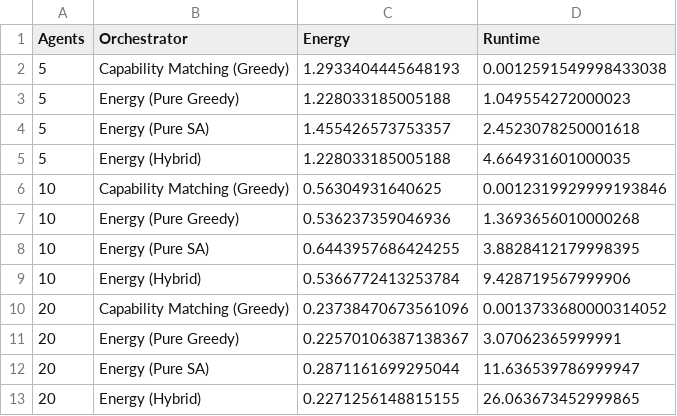
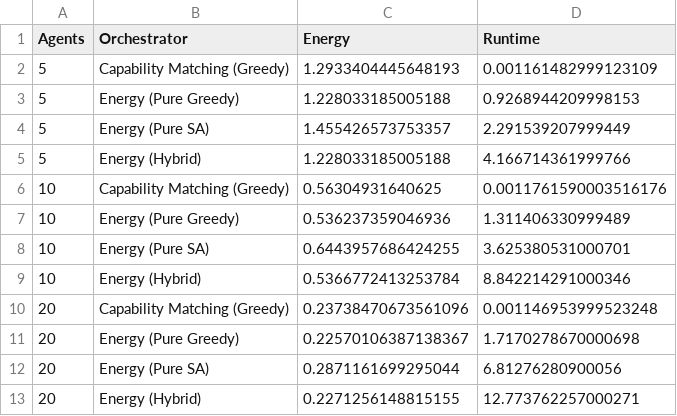
Before and after one commit to vetterjulius/agents-as-energy-landscapes, a CSV file: results/scaling_agents_results.csv, drawn as a sheet.

```diff
--- a/results/scaling_agents_results.csv
+++ b/results/scaling_agents_results.csv
@@ -1,13 +1,13 @@
 Agents,Orchestrator,Energy,Runtime
-5,Capability Matching (Greedy),1.2933404445648193,0.0012591549998433038
-5,Energy (Pure Greedy),1.228033185005188,1.049554272000023
-5,Energy (Pure SA),1.455426573753357,2.4523078250001618
-5,Energy (Hybrid),1.228033185005188,4.664931601000035
-10,Capability Matching (Greedy),0.56304931640625,0.0012319929999193846
-10,Energy (Pure Greedy),0.536237359046936,1.3693656010000268
-10,Energy (Pure SA),0.6443957686424255,3.8828412179998395
-10,Energy (Hybrid),0.5366772413253784,9.428719567999906
-20,Capability Matching (Greedy),0.23738470673561096,0.0013733680000314052
-20,Energy (Pure Greedy),0.22570106387138367,3.07062365999991
-20,Energy (Pure SA),0.2871161699295044,11.636539786999947
-20,Energy (Hybrid),0.2271256148815155,26.063673452999865
+5,Capability Matching (Greedy),1.2933404445648193,0.001161482999123109
+5,Energy (Pure Greedy),1.228033185005188,0.9268944209998153
+5,Energy (Pure SA),1.455426573753357,2.291539207999449
+5,Energy (Hybrid),1.228033185005188,4.166714361999766
+10,Capability Matching (Greedy),0.56304931640625,0.0011761590003516176
+10,Energy (Pure Greedy),0.536237359046936,1.311406330999489
+10,Energy (Pure SA),0.6443957686424255,3.625380531000701
+10,Energy (Hybrid),0.5366772413253784,8.842214291000346
+20,Capability Matching (Greedy),0.23738470673561096,0.001146953999523248
+20,Energy (Pure Greedy),0.22570106387138367,1.7170278670000698
+20,Energy (Pure SA),0.2871161699295044,6.81276280900056
+20,Energy (Hybrid),0.2271256148815155,12.773762257000271
```
Also changed, not shown: results/benchmark_results_summary.csv, results/coupling_results.csv, 28 other files.
